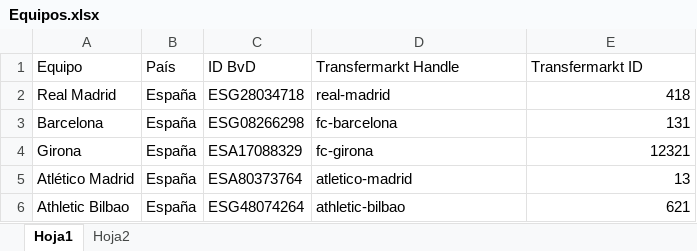
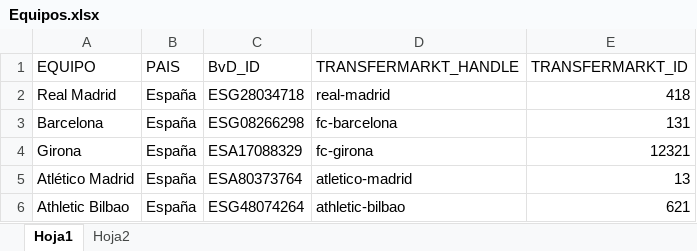
Before and after one commit to carlos-gomeztorres/TFG, an Excel workbook: data/aux/Equipos.xlsx, sheet Hoja1, drawn as a sheet; only a part is shown; values as stored, in another font and other column widths than the file's, no borders; removed rows and columns are numbered as before the commit, all else as after; the diff names each change by its address in the sheet, - before the commit and + after, or states it on an @@ line.

```diff
--- a/data/aux/Equipos.xlsx (sheet Hoja1)
+++ b/data/aux/Equipos.xlsx (sheet Hoja1)
-row 1: Equipo | País | ID BvD | Transfermarkt Handle | Transfermarkt ID
+row 1: EQUIPO | PAIS | BvD_ID | TRANSFERMARKT_HANDLE | TRANSFERMARKT_ID
```
Also changed, not shown: data/raw/Deals.xlsx, 36 other files.
